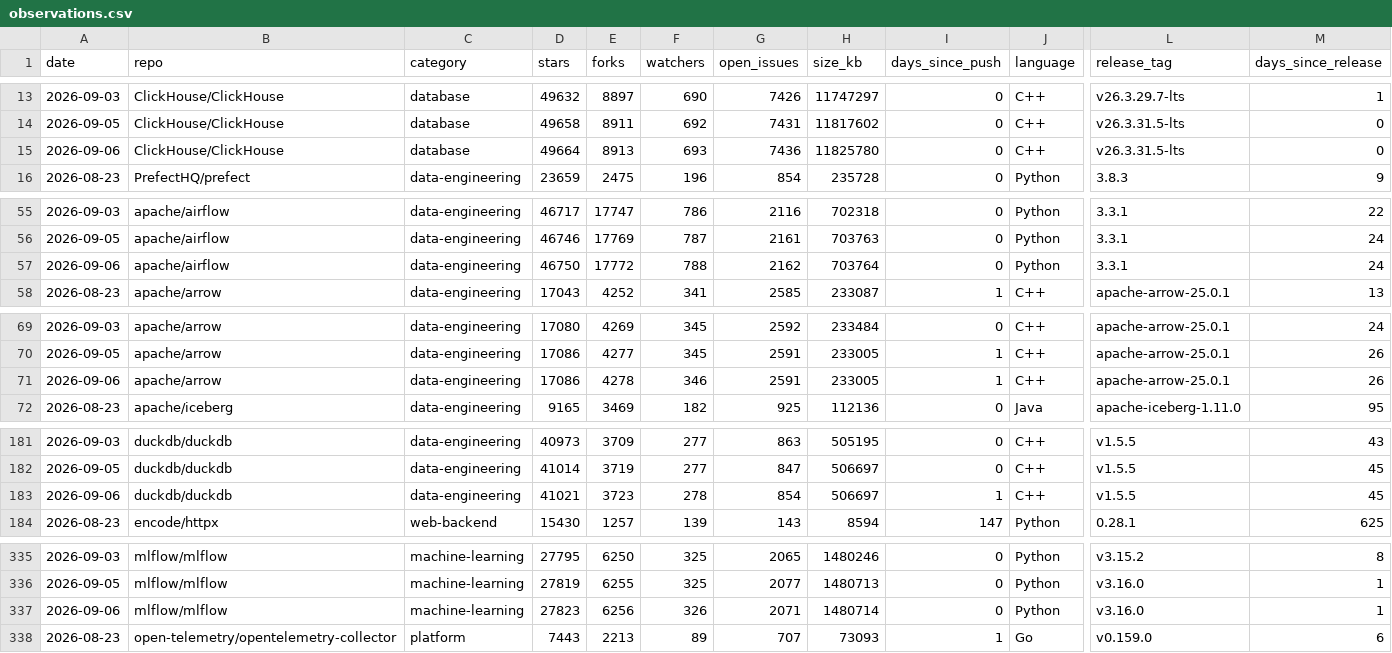
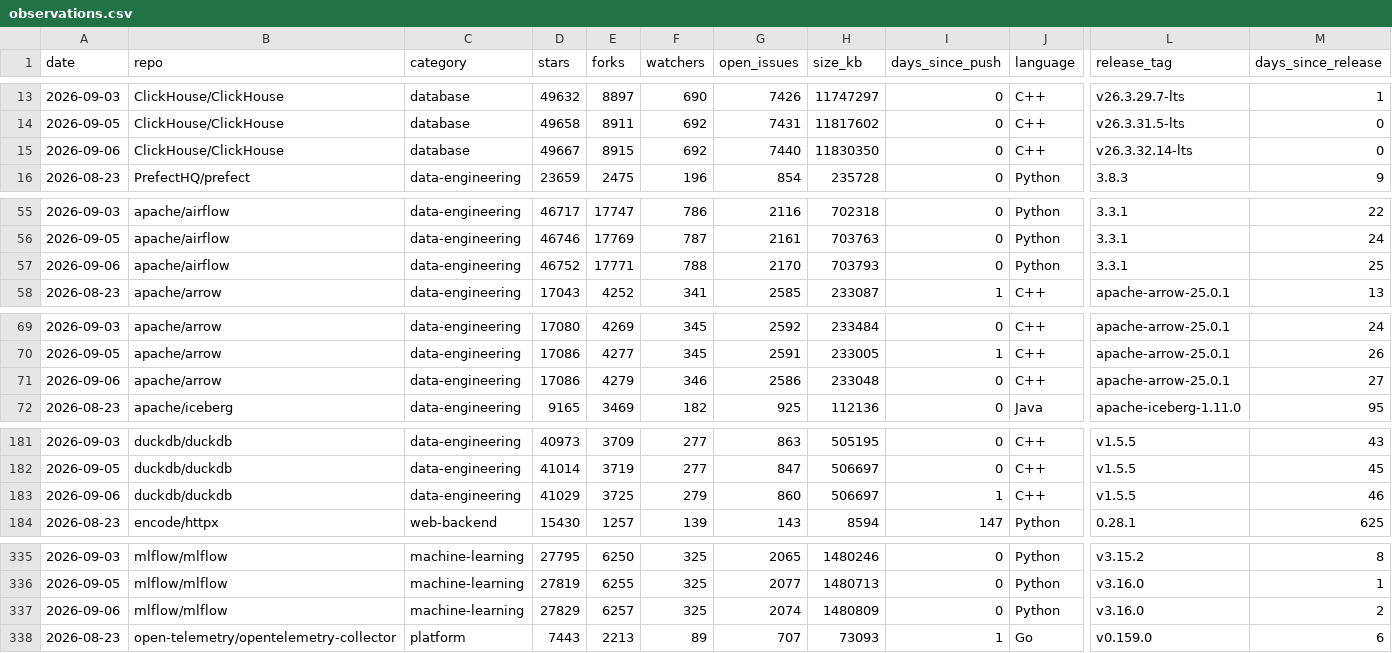
Before and after one commit to Amirzamani1l/oss-momentum, a CSV file: data/observations.csv, drawn as a sheet; only a part is shown, gaps mark what is left out; the diff covers the shown part only; the diff names each change by its address in the sheet, - before the commit and + after, or states it on an @@ line.

Commit message:
data: 2026-09-06 snapshot (42 projects, +438 stars, transformers leading) (#50)

```diff
--- a/data/observations.csv
+++ b/data/observations.csv
-D15 (stars): 49664
+D15 (stars): 49667
-E15 (forks): 8913
+E15 (forks): 8915
-F15 (watchers): 693
+F15 (watchers): 692
-G15 (open_issues): 7436
+G15 (open_issues): 7440
-H15 (size_kb): 11825780
+H15 (size_kb): 11830350
-L15 (release_tag): v26.3.31.5-lts
+L15 (release_tag): v26.3.32.14-lts
-D57 (stars): 46750
+D57 (stars): 46752
-E57 (forks): 17772
+E57 (forks): 17771
-G57 (open_issues): 2162
+G57 (open_issues): 2170
-H57 (size_kb): 703764
+H57 (size_kb): 703793
-M57 (days_since_release): 24
+M57 (days_since_release): 25
-E71 (forks): 4278
+E71 (forks): 4279
-G71 (open_issues): 2591
+G71 (open_issues): 2586
-H71 (size_kb): 233005
+H71 (size_kb): 233048
-I71 (days_since_push): 1
+I71 (days_since_push): 0
-M71 (days_since_release): 26
+M71 (days_since_release): 27
-D183 (stars): 41021
+D183 (stars): 41029
-E183 (forks): 3723
+E183 (forks): 3725
-F183 (watchers): 278
+F183 (watchers): 279
-G183 (open_issues): 854
+G183 (open_issues): 860
-M183 (days_since_release): 45
+M183 (days_since_release): 46
-D337 (stars): 27823
+D337 (stars): 27829
-E337 (forks): 6256
+E337 (forks): 6257
-F337 (watchers): 326
+F337 (watchers): 325
-G337 (open_issues): 2071
+G337 (open_issues): 2074
-H337 (size_kb): 1480714
+H337 (size_kb): 1480809
-M337 (days_since_release): 1
+M337 (days_since_release): 2
```
Also changed, not shown: 95 edited cells elsewhere in this file, 33 other files.
